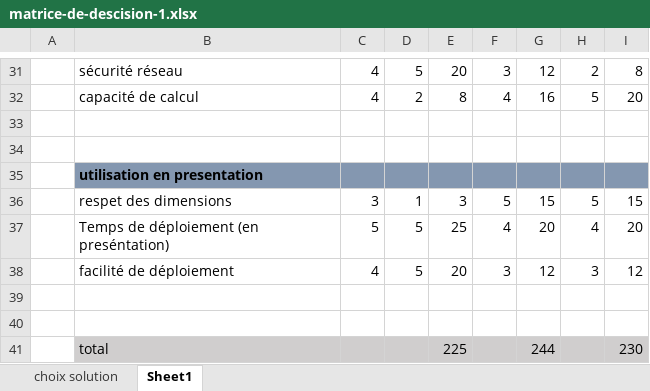
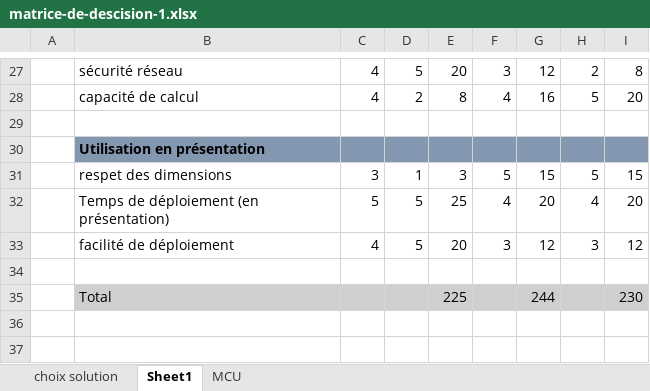
Before and after one commit to squidlydeadly/projet-5-credits, an Excel workbook: Gestion/Estimations/matrice-de-descision-1.xlsx, sheet Sheet1, drawn as a sheet; only a part is shown, gaps mark what is left out; values as stored, in another font and other column widths than the file's, no borders; removed rows and columns are numbered as before the commit, all else as after; the diff covers the shown part only; the diff names each change by its address in the sheet, - before the commit and + after, or states it on an @@ line.

```diff
--- a/Gestion/Estimations/matrice-de-descision-1.xlsx (sheet Sheet1)
+++ b/Gestion/Estimations/matrice-de-descision-1.xlsx (sheet Sheet1)
+sheet tab: MCU
-row 34: (empty)
-B30: utilisation en presentation
+B30: Utilisation en présentation
-B32: Temps de déploiement (en preséntation)
+B32: Temps de déploiement (en présentation)
-row 40: (empty)
-B35: total
+B35: Total
```
Also changed, not shown: 4 removed rows, 4 edited cells and cell formats elsewhere in this sheet, formulas that keep their value, Gestion/Proposition.xlsx, 3 other files.
